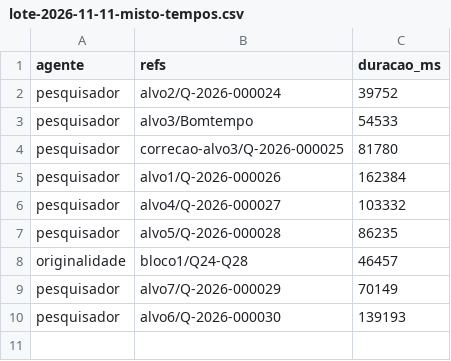
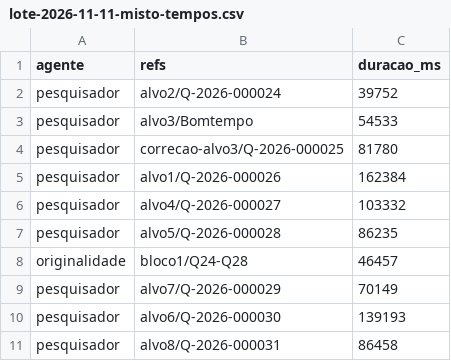
Before and after one commit to sawyer-20/Quiz, a CSV file: relatorios/lote-2026-11-11-misto-tempos.csv, drawn as a sheet.

```diff
--- a/relatorios/lote-2026-11-11-misto-tempos.csv
+++ b/relatorios/lote-2026-11-11-misto-tempos.csv
@@ -10 +10,2 @@ pesquisador,alvo7/Q-2026-000029,70149
 pesquisador,alvo6/Q-2026-000030,139193
+pesquisador,alvo8/Q-2026-000031,86458
```
Also changed, not shown: 1 other file.
